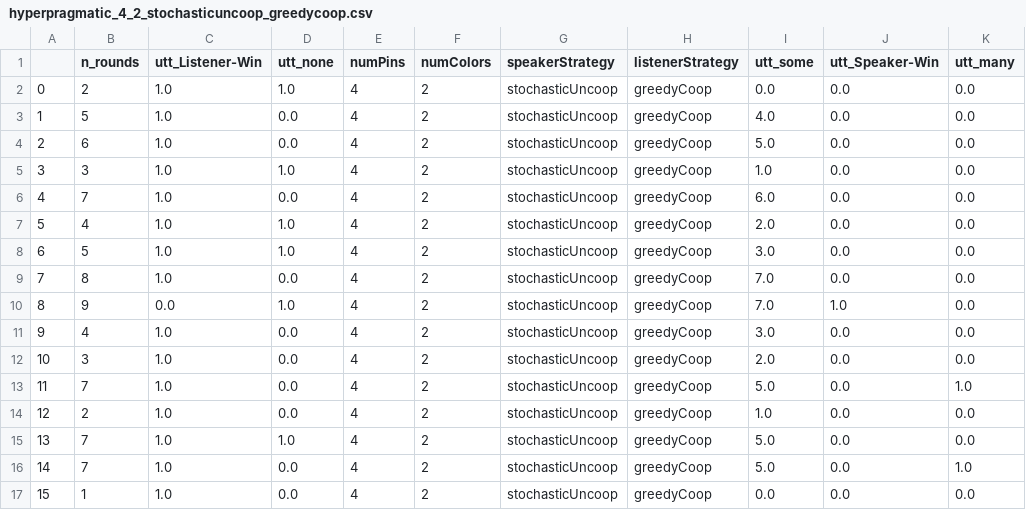
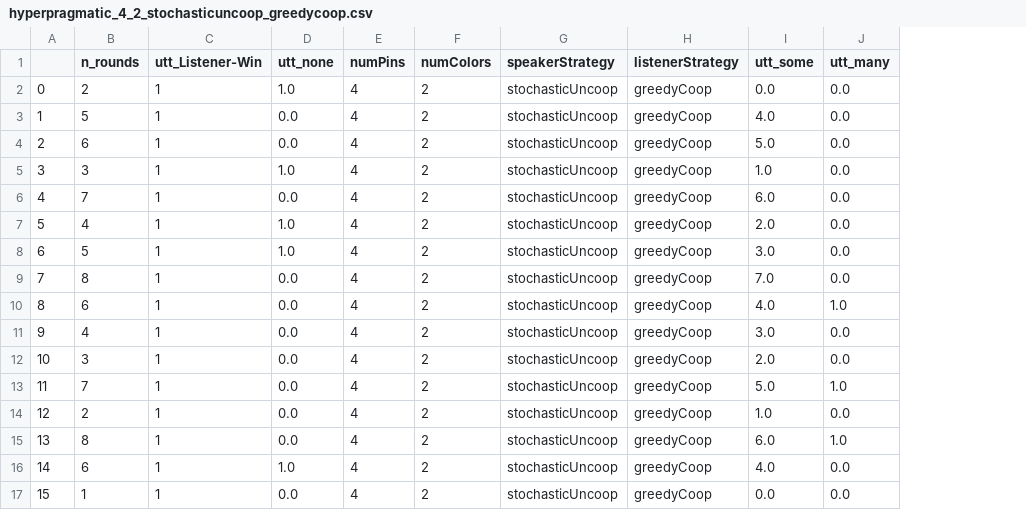
Before and after one commit to mpoemsl/mastermind, a CSV file: statistics/hyperpragmatic_4_2_stochasticuncoop_greedycoop.csv, drawn as a sheet; removed rows and columns are numbered as before the commit, all else as after; the diff names each change by its address in the sheet, - before the commit and + after, or states it on an @@ line.

```diff
--- a/statistics/hyperpragmatic_4_2_stochasticuncoop_greedycoop.csv
+++ b/statistics/hyperpragmatic_4_2_stochasticuncoop_greedycoop.csv
-column J (utt_Speaker-Win), rows 2-17: 0.0 | 0.0 | 0.0 | 0.0 | 0.0 | 0.0 | 0.0 | 0.0 | 1.0 | 0.0 | 0.0 | 0.0 | 0.0 | 0.0 | 0.0 | 0.0
-C2:C9 (utt_Listener-Win): 1.0
+C2:C9 (utt_Listener-Win): 1
-B10 (n_rounds): 9
+B10 (n_rounds): 6
-C10 (utt_Listener-Win): 0.0
+C10 (utt_Listener-Win): 1
-D10 (utt_none): 1.0
+D10 (utt_none): 0.0
-I10 (utt_some): 7.0
+I10 (utt_some): 4.0
-J10 (utt_many): 0.0
+J10 (utt_many): 1.0
-C11:C17 (utt_Listener-Win): 1.0
+C11:C17 (utt_Listener-Win): 1
-B15 (n_rounds): 7
+B15 (n_rounds): 8
-D15 (utt_none): 1.0
+D15 (utt_none): 0.0
-I15 (utt_some): 5.0
+I15 (utt_some): 6.0
-J15 (utt_many): 0.0
+J15 (utt_many): 1.0
-B16 (n_rounds): 7
+B16 (n_rounds): 6
-D16 (utt_none): 0.0
+D16 (utt_none): 1.0
-I16 (utt_some): 5.0
+I16 (utt_some): 4.0
-J16 (utt_many): 1.0
+J16 (utt_many): 0.0
```
Also changed, not shown: statistics/hyperpragmatic_4_2_greedyuncoop_stochasticcoop.csv, statistics/hyperpragmatic_4_2_greedyuncoop_stochasticuncoop.csv, 18 other files.
